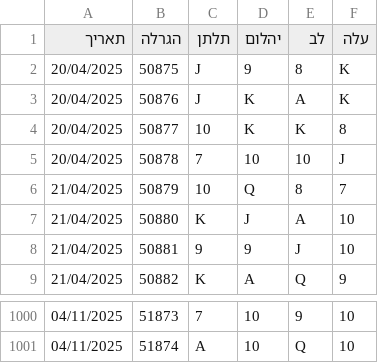
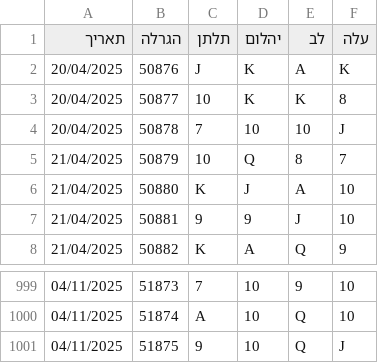
Before and after one commit to laly100/chance-feed, a CSV file: mini/latest_1000.csv, drawn as a sheet; only a part is shown, gaps mark what is left out.

```diff
--- a/mini/latest_1000.csv
+++ b/mini/latest_1000.csv
@@ -1,3 +1,2 @@
 תאריך,הגרלה,תלתן,יהלום,לב,עלה
-20/04/2025,50875,J,9,8,K,
 20/04/2025,50876,J,K,A,K,
@@ -1001 +1000,2 @@
 04/11/2025,51874,A,10,Q,10,
+04/11/2025,51875,9,10,Q,J,
```
Also changed, not shown: chance0.csv, mini/latest_2000.csv, 2 other files.
